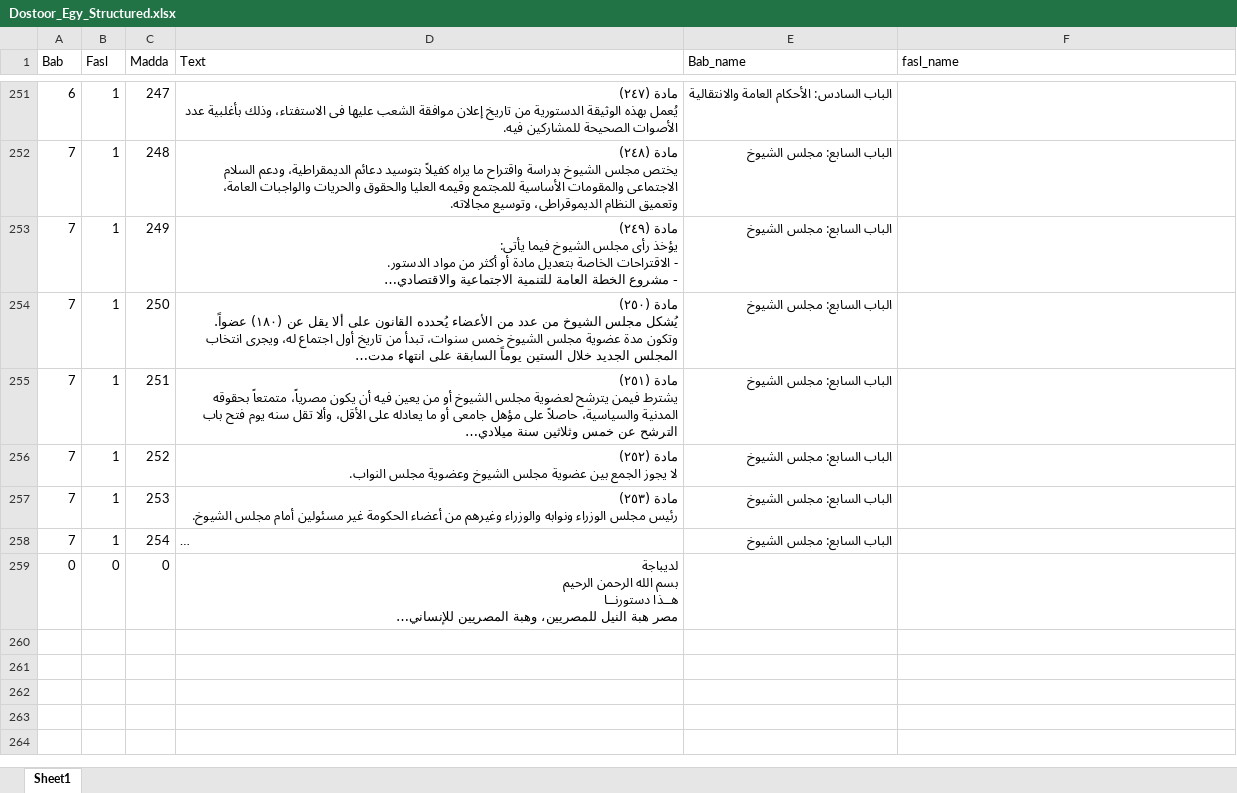
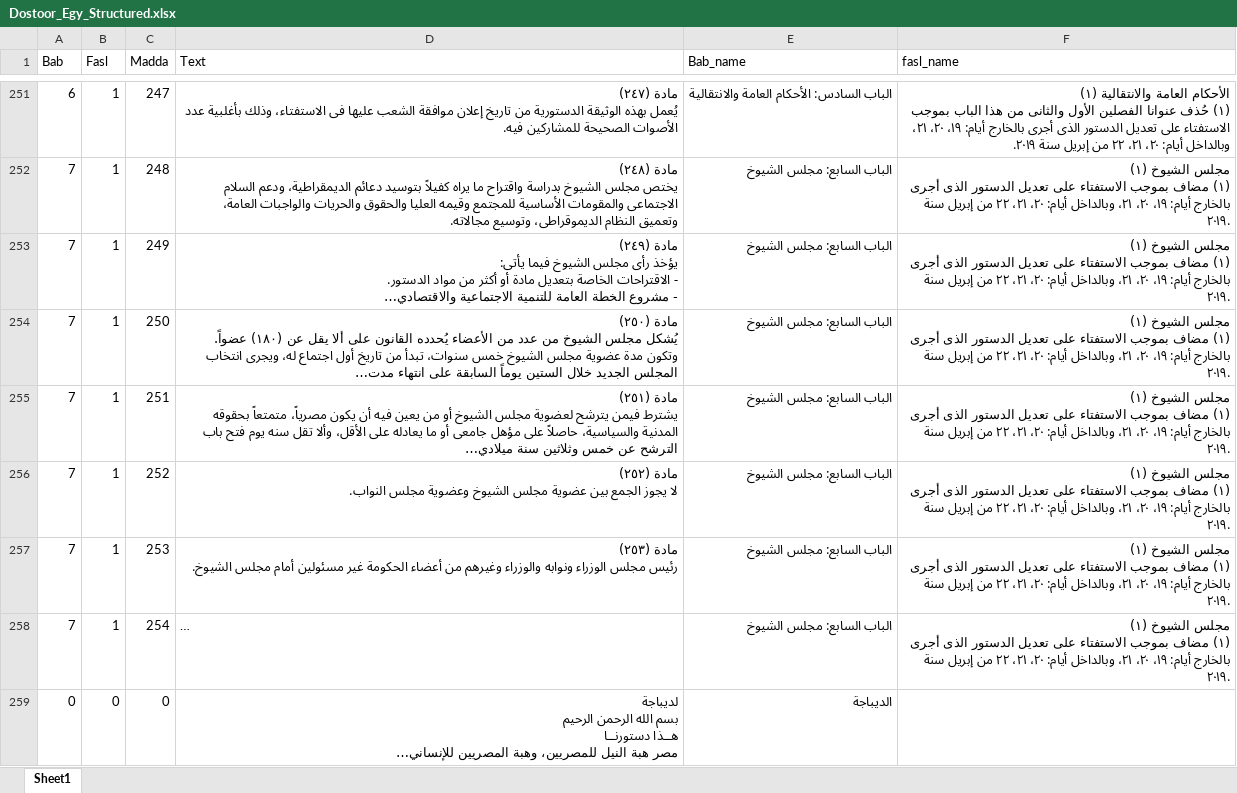
Before and after one commit to TonyBegemy/Dostor_Egypt_Chat, an Excel workbook: Dostoor_Egy_Structured.xlsx, sheet Sheet1, drawn as a sheet; only a part is shown, gaps mark what is left out; long unchanged cells end in …; values as stored, in another font and other column widths than the file's, no borders; ↵ is a line break in a cell; the diff covers the shown part only; the diff names each change by its address in the sheet, - before the commit and + after, or states it on an @@ line.

```diff
--- a/Dostoor_Egy_Structured.xlsx (sheet Sheet1)
+++ b/Dostoor_Egy_Structured.xlsx (sheet Sheet1)
-F251 (fasl_name): (empty)
+F251 (fasl_name): الأحكام العامة والانتقالية (١) ↵ (١) حُذف عنوانا الفصلين الأول والثانى من هذا الباب بموجب الاستفتاء على تعديل الدستور الذى أجرى بالخارج أيام: ١٩، ٢٠، ٢١، وبالداخل أيام: ٢٠، ٢١، ٢٢ من إبريل سنة ٢٠١٩.
-F252:F258 (fasl_name): (empty)
+F252:F258 (fasl_name): مجلس الشيوخ (١) ↵ (١) مضاف بموجب الاستفتاء على تعديل الدستور الذى أجرى بالخارج أيام: ١٩، ٢٠، ٢١، وبالداخل أيام: ٢٠، ٢١، ٢٢ من إبريل سنة ٢٠١٩.
-E259 (Bab_name): (empty)
+E259 (Bab_name): الديباجة
```
Also changed, not shown: 27 edited cells elsewhere in this sheet, 15 other files.
